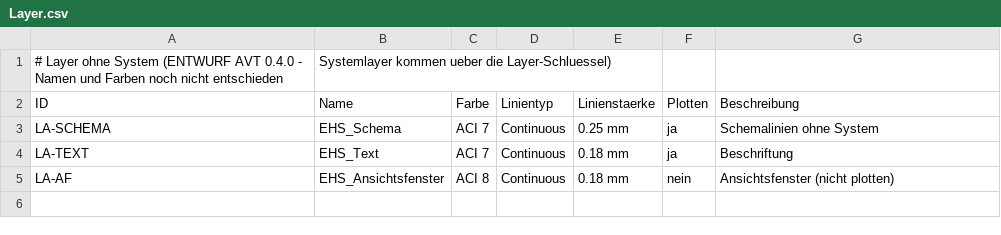
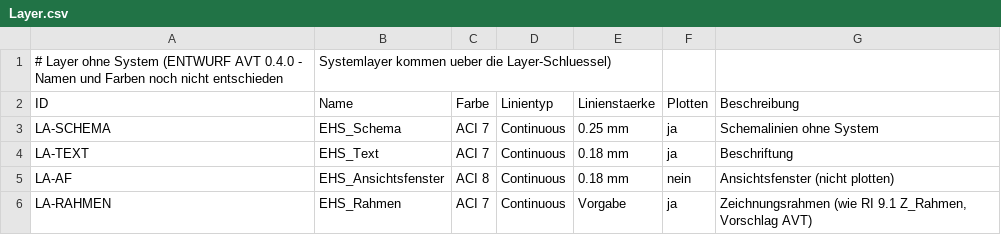
Before and after one commit to eichlers/CADStandardEichlerGmbH-Schema, a CSV file: Stammdaten/Layer.csv, drawn as a sheet.

```diff
--- a/Stammdaten/Layer.csv
+++ b/Stammdaten/Layer.csv
@@ -5 +5,2 @@ LA-TEXT;EHS_Text;ACI 7;Continuous;0.18 mm;ja;Beschriftung
 LA-AF;EHS_Ansichtsfenster;ACI 8;Continuous;0.18 mm;nein;Ansichtsfenster (nicht plotten)
+LA-RAHMEN;EHS_Rahmen;ACI 7;Continuous;Vorgabe;ja;Zeichnungsrahmen (wie RI 9.1 Z_Rahmen, Vorschlag AVT)
```
Also changed, not shown: Stammdaten/Standard.csv, Stammdaten/Systeme.csv, 9 other files.
